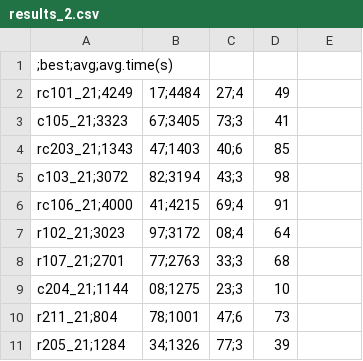
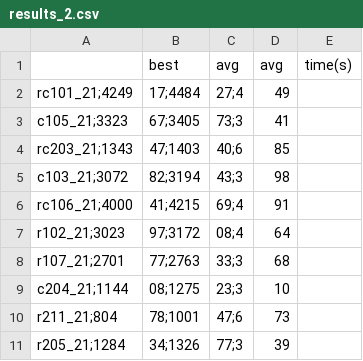
Before and after one commit to rami-shalhoub/EVRPTW, a CSV file: results_2.csv, drawn as a sheet.

```diff
--- a/results_2.csv
+++ b/results_2.csv
@@ -1,2 +1,2 @@
-;best;avg;avg.time(s)
+,best,avg,avg,time(s)
 rc101_21;4249,17;4484,27;4,49
```
Also changed, not shown: 5 other files.
